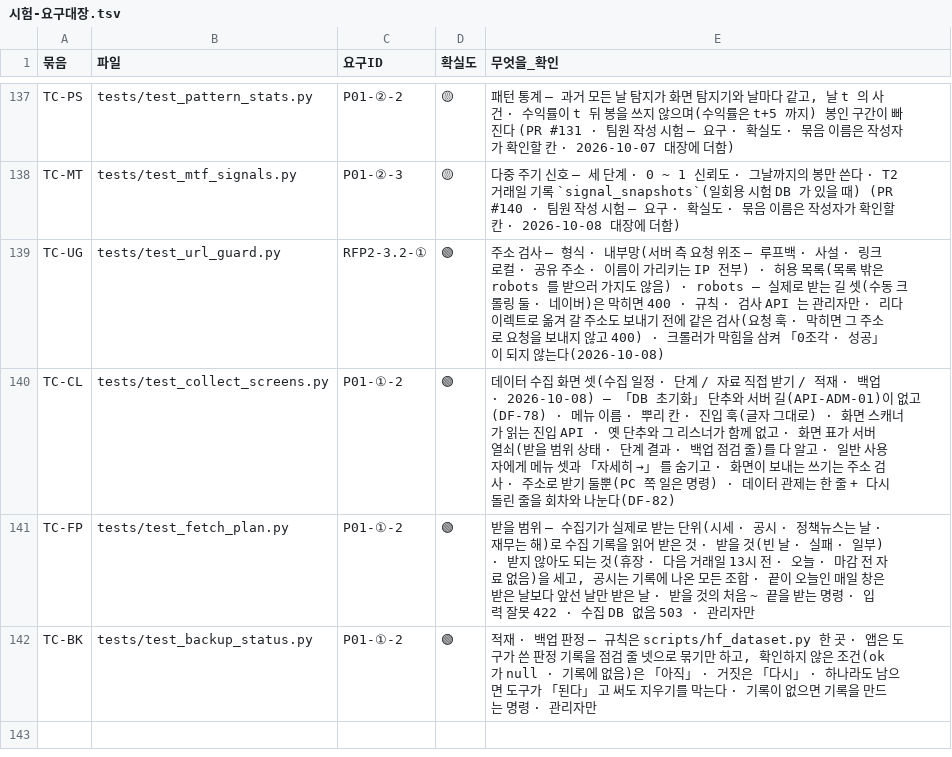
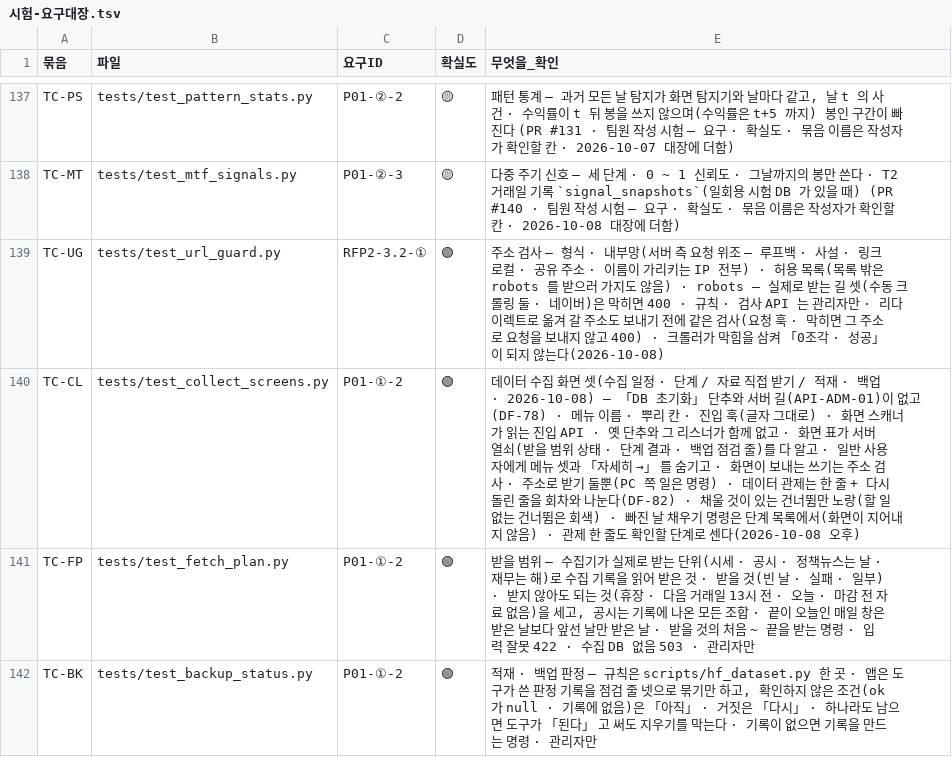
Before and after one commit to EST-team-project/Qurious, a TSV file: docs/요구사항/대장/시험-요구대장.tsv, drawn as a sheet; only a part is shown, gaps mark what is left out; the diff covers the shown part only.

```diff
--- a/docs/요구사항/대장/시험-요구대장.tsv
+++ b/docs/요구사항/대장/시험-요구대장.tsv
@@ -139,3 +139,3 @@ TC-MT	tests/test_mtf_signals.py	P01-②-3	🟡	다중 주기 신호 — 세 단
 TC-UG	tests/test_url_guard.py	RFP2-3.2-①	🟢	주소 검사 — 형식 · 내부망(서버 측 요청 위조 — 루프백 · 사설 · 링크 로컬 · 공유 주소 · 이름이 가리키는 IP 전부) · 허용 목록(목록 밖은 robots 를 받으러 가지도 않음) · robots — 실제로 받는 길 셋(수동 크롤링 둘 · 네이버)은 막히면 400 · 규칙 · 검사 API 는 관리자만 · 리다이렉트로 옮겨 갈 주소도 보내기 전에 같은 검사(요청 훅 · 막히면 그 주소로 요청을 보내지 않고 400) · 크롤러가 막힘을 삼켜 「0조각 · 성공」 이 되지 않는다(2026-10-08)
-TC-CL	tests/test_collect_screens.py	P01-①-2	🟢	데이터 수집 화면 셋(수집 일정 · 단계 / 자료 직접 받기 / 적재 · 백업 · 2026-10-08) — 「DB 초기화」 단추와 서버 길(API-ADM-01)이 없고(DF-78) · 메뉴 이름 · 뿌리 칸 · 진입 훅(글자 그대로) · 화면 스캐너가 읽는 진입 API · 옛 단추와 그 리스너가 함께 없고 · 화면 표가 서버 열쇠(받을 범위 상태 · 단계 결과 · 백업 점검 줄)를 다 알고 · 일반 사용자에게 메뉴 셋과 「자세히 →」 를 숨기고 · 화면이 보내는 쓰기는 주소 검사 · 주소로 받기 둘뿐(PC 쪽 일은 명령) · 데이터 관제는 한 줄 + 다시 돌린 줄을 회차와 나눈다(DF-82)
+TC-CL	tests/test_collect_screens.py	P01-①-2	🟢	데이터 수집 화면 셋(수집 일정 · 단계 / 자료 직접 받기 / 적재 · 백업 · 2026-10-08) — 「DB 초기화」 단추와 서버 길(API-ADM-01)이 없고(DF-78) · 메뉴 이름 · 뿌리 칸 · 진입 훅(글자 그대로) · 화면 스캐너가 읽는 진입 API · 옛 단추와 그 리스너가 함께 없고 · 화면 표가 서버 열쇠(받을 범위 상태 · 단계 결과 · 백업 점검 줄)를 다 알고 · 일반 사용자에게 메뉴 셋과 「자세히 →」 를 숨기고 · 화면이 보내는 쓰기는 주소 검사 · 주소로 받기 둘뿐(PC 쪽 일은 명령) · 데이터 관제는 한 줄 + 다시 돌린 줄을 회차와 나눈다(DF-82) · 채울 것이 있는 건너뜀만 노랑(할 일 없는 건너뜀은 회색) · 빠진 날 채우기 명령은 단계 목록에서(화면이 지어내지 않음) · 관제 한 줄도 확인할 단계로 센다(2026-10-08 오후)
 TC-FP	tests/test_fetch_plan.py	P01-①-2	🟢	받을 범위 — 수집기가 실제로 받는 단위(시세 · 공시 · 정책뉴스는 날 · 재무는 해)로 수집 기록을 읽어 받은 것 · 받을 것(빈 날 · 실패 · 일부) · 받지 않아도 되는 것(휴장 · 다음 거래일 13시 전 · 오늘 · 마감 전 자료 없음)을 세고, 공시는 기록에 나온 모든 조합 · 끝이 오늘인 매일 창은 받은 날보다 앞선 날만 받은 날 · 받을 것의 처음 ~ 끝을 받는 명령 · 입력 잘못 422 · 수집 DB 없음 503 · 관리자만
```
Also changed, not shown: 2 added rows and 2 edited cells elsewhere in this file, docs/시험/대장/기능완성도-점검표.tsv, docs/인터페이스/대장/API-ID대장.tsv, 54 other files.
